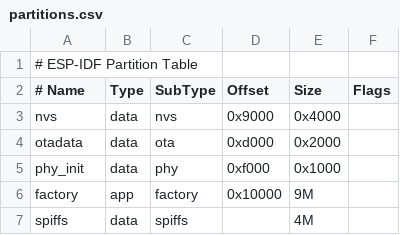
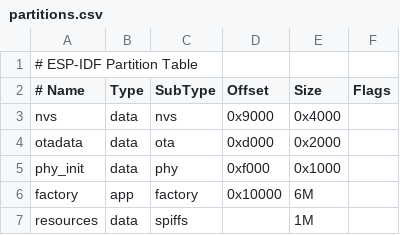
Before and after one commit to Y-Theta/esp-amoled-1.8, a CSV file: partitions.csv, drawn as a sheet.

Commit message:
add lottie to project as spiff

```diff
--- a/partitions.csv
+++ b/partitions.csv
@@ -5,3 +5,3 @@ otadata,data,ota,0xd000,0x2000,,
 phy_init,data,phy,0xf000,0x1000,,
-factory,app,factory,0x10000,9M,,
-spiffs,data,spiffs,,4M,,
+factory,app,factory,0x10000,6M,,
+resources,data,spiffs,,1M,,
```
Also changed, not shown: 8 other files.
